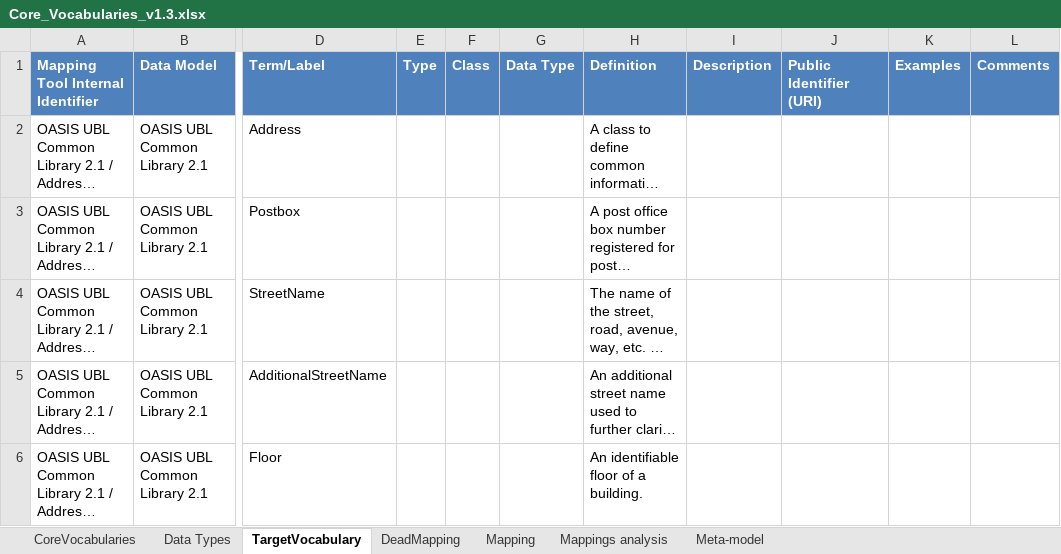
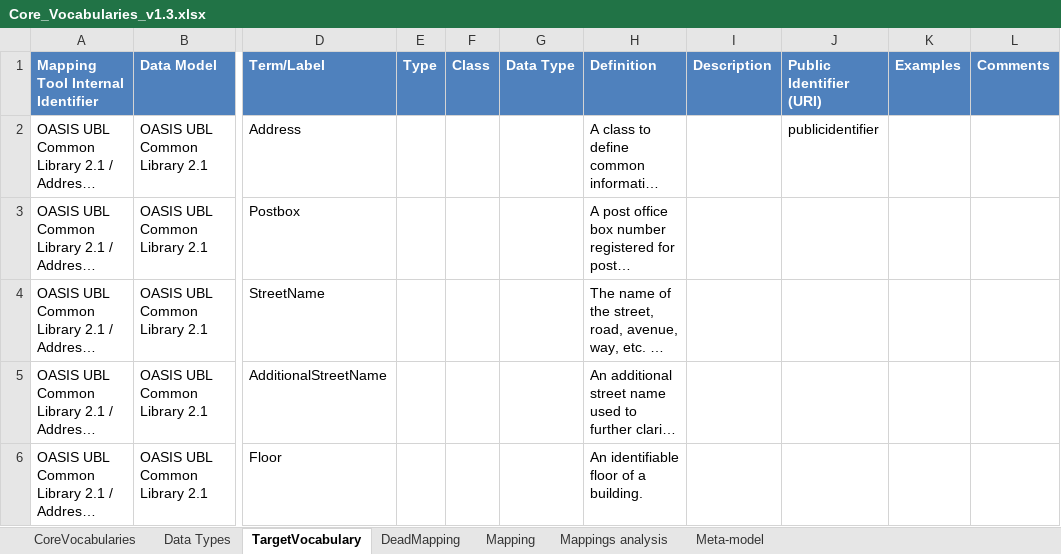
Before and after one commit to tenforce/CoreVocabularyDirectory, an Excel workbook: excelfiles/Core_Vocabularies_v1.3.xlsx, sheet TargetVocabulary, drawn as a sheet; only a part is shown, gaps mark what is left out; long unchanged cells end in …; values as stored, in another font and other column widths than the file's, no borders; the diff names each change by its address in the sheet, - before the commit and + after, or states it on an @@ line.

Commit message:
Rearranged the creation of the dcat-ap descriptions. Updated some labels, added the public-identifier presentation.

```diff
--- a/excelfiles/Core_Vocabularies_v1.3.xlsx (sheet TargetVocabulary)
+++ b/excelfiles/Core_Vocabularies_v1.3.xlsx (sheet TargetVocabulary)
-J2 (Public Identifier (URI)): (empty)
+J2 (Public Identifier (URI)): publicidentifier
```
Also changed, not shown: sheet CoreVocabularies, 10 other files.
